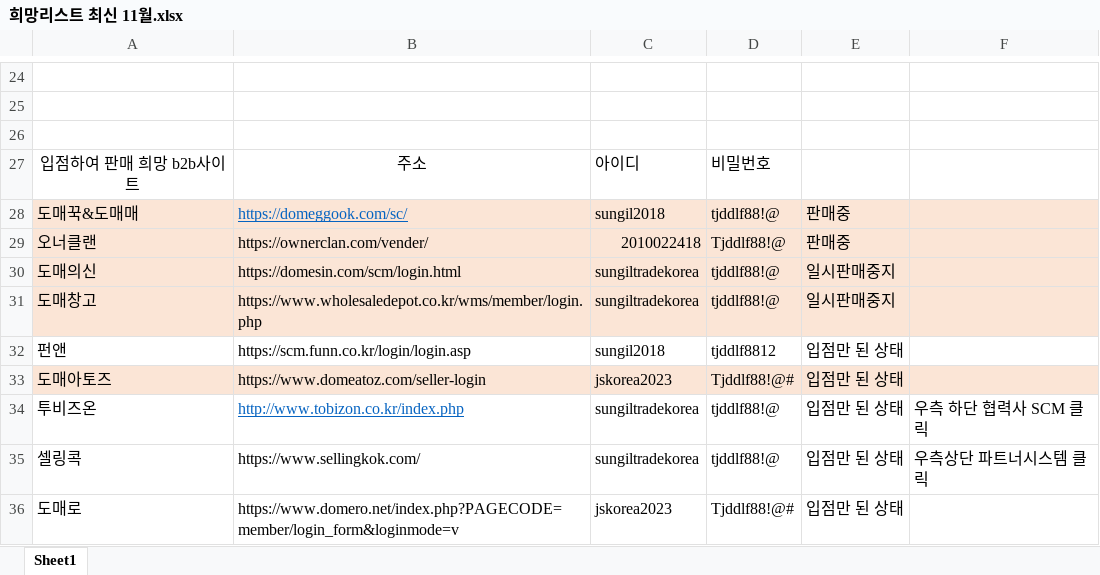
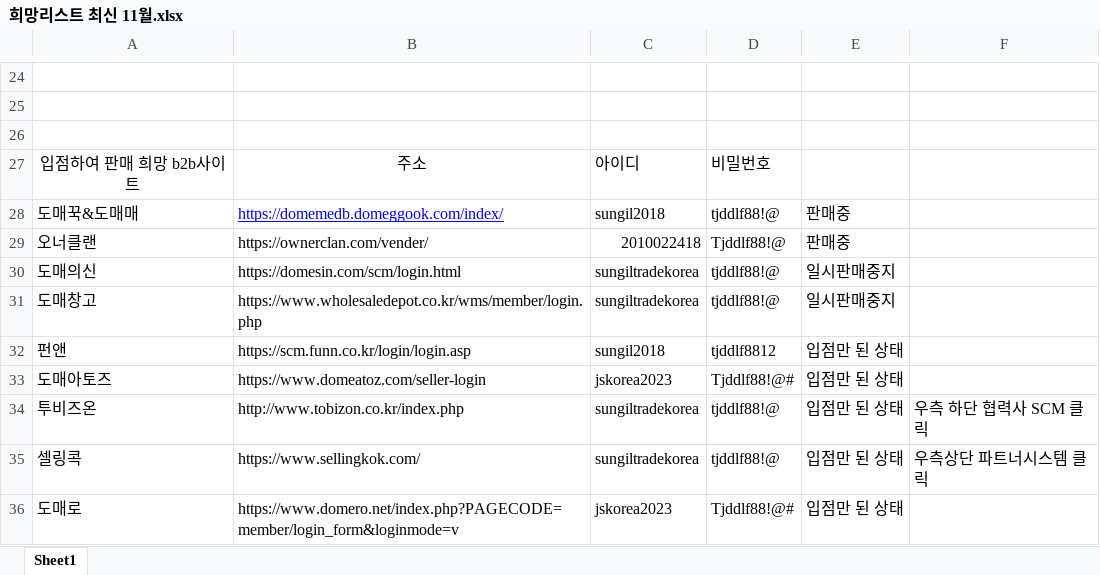
Before and after one commit to hyeonjoonpark/JSK_DOMEWING, an Excel workbook: public/assets/excel/희망리스트 최신 11월.xlsx, sheet Sheet1, drawn as a sheet; only a part is shown, gaps mark what is left out; values as stored, in another font and other column widths than the file's, no borders; the diff names each change by its address in the sheet, - before the commit and + after, or states it on an @@ line.

```diff
--- a/public/assets/excel/희망리스트 최신 11월.xlsx (sheet Sheet1)
+++ b/public/assets/excel/희망리스트 최신 11월.xlsx (sheet Sheet1)
-A28:F31 fill: #FBE5D6
+A28:F31 fill: none
-B28: https://domeggook.com/sc/
+B28: https://domemedb.domeggook.com/index/
-B28 text colour: #0563C1
+B28 text colour: #0000FF
-A33:F33 fill: #FBE5D6
+A33:F33 fill: none
@@ B34 underline: on → off, text colour: #0563C1 → black @@
```
Also changed, not shown: 2 other files.
